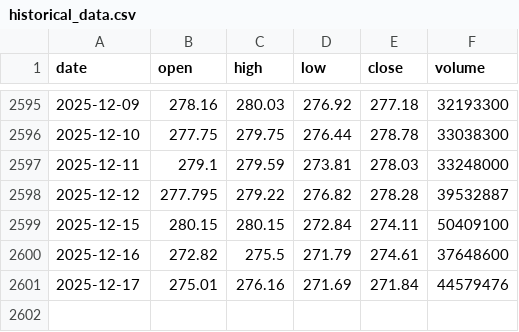
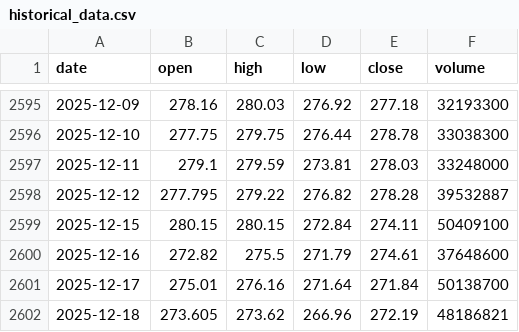
Before and after one commit to LukeGSW/AnalisiCiclica-AAPL, a CSV file: data/AAPL/historical_data.csv, drawn as a sheet; only a part is shown, gaps mark what is left out.

```diff
--- a/data/AAPL/historical_data.csv
+++ b/data/AAPL/historical_data.csv
@@ -2600,2 +2600,3 @@ date,open,high,low,close,volume
 2025-12-16,272.82,275.5,271.79,274.61,37648600
-2025-12-17,275.01,276.16,271.69,271.84,44579476
+2025-12-17,275.01,276.16,271.64,271.84,50138700
+2025-12-18,273.605,273.62,266.96,272.19,48186821
```
Also changed, not shown: data/AAPL/signals.csv, 3 other files.
